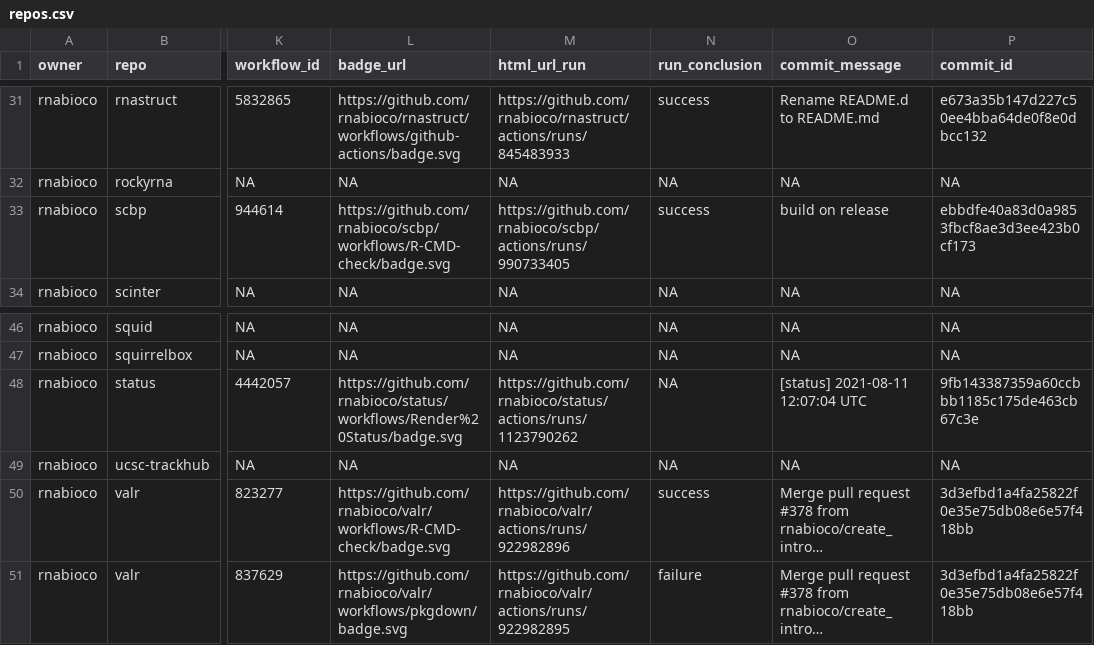
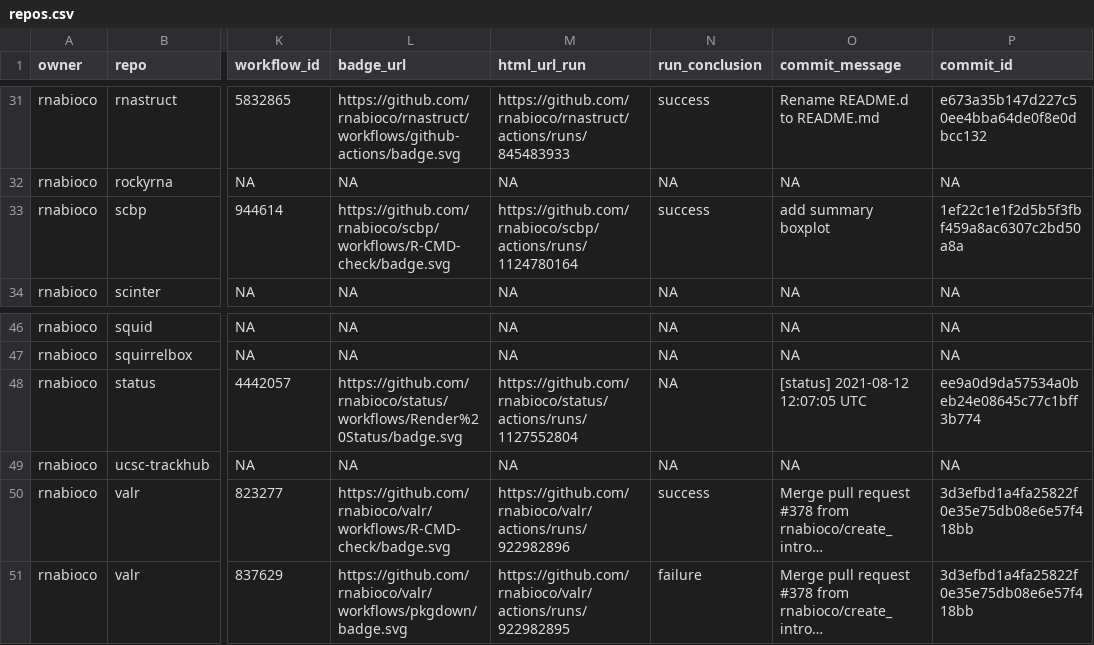
Before and after one commit to rnabioco/status, a CSV file: repos.csv, drawn as a sheet; only a part is shown, gaps mark what is left out; long unchanged cells end in …; the diff names each change by its address in the sheet, - before the commit and + after, or states it on an @@ line.

```diff
--- a/repos.csv
+++ b/repos.csv
-M33 (html_url_run): https://github.com/rnabioco/scbp/actions/runs/990733405
+M33 (html_url_run): https://github.com/rnabioco/scbp/actions/runs/1124780164
-O33 (commit_message): build on release
+O33 (commit_message): add summary boxplot
-P33 (commit_id): ebbdfe40a83d0a9853fbcf8ae3d3ee423b0cf173
+P33 (commit_id): 1ef22c1e1f2d5b5f3fbf459a8ac6307c2bd50a8a
-M48 (html_url_run): https://github.com/rnabioco/status/actions/runs/1123790262
+M48 (html_url_run): https://github.com/rnabioco/status/actions/runs/1127552804
-O48 (commit_message): [status] 2021-08-11 12:07:04 UTC
+O48 (commit_message): [status] 2021-08-12 12:07:05 UTC
-P48 (commit_id): 9fb143387359a60ccbbb1185c175de463cb67c3e
+P48 (commit_id): ee9a0d9da57534a0beb24e08645c77c1bff3b774
```
Also changed, not shown: 1 other file.
